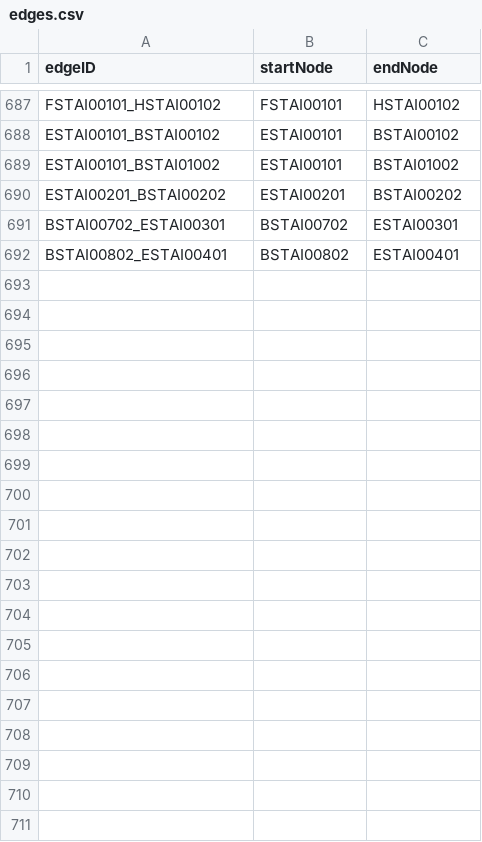
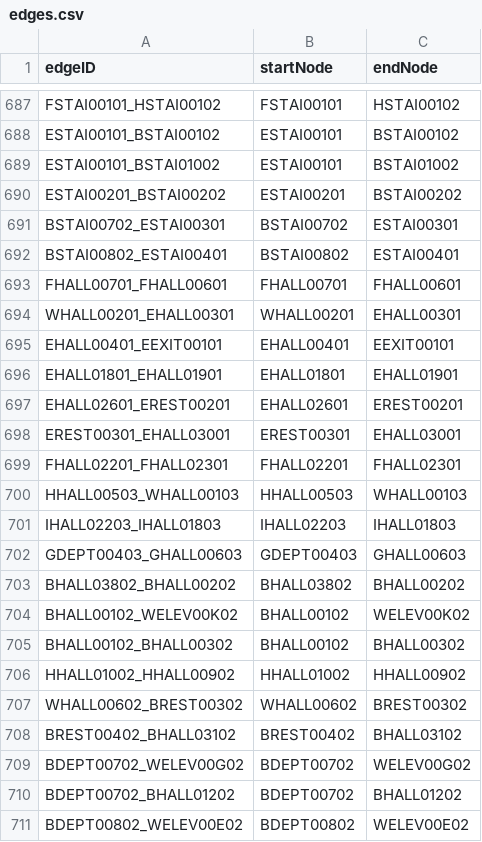
Before and after one commit to LANTHEMAN/CS3373_HospitalSystem, a CSV file: initMap/edges.csv, drawn as a sheet; only a part is shown, gaps mark what is left out; the diff covers the shown part only.

```diff
--- a/initMap/edges.csv
+++ b/initMap/edges.csv
@@ -692 +692,20 @@ BSTAI00702_ESTAI00301,BSTAI00702,ESTAI00301
 BSTAI00802_ESTAI00401,BSTAI00802,ESTAI00401
+FHALL00701_FHALL00601,FHALL00701,FHALL00601
+WHALL00201_EHALL00301,WHALL00201,EHALL00301
+EHALL00401_EEXIT00101,EHALL00401,EEXIT00101
+EHALL01801_EHALL01901,EHALL01801,EHALL01901
+EHALL02601_EREST00201,EHALL02601,EREST00201
+EREST00301_EHALL03001,EREST00301,EHALL03001
+FHALL02201_FHALL02301,FHALL02201,FHALL02301
+HHALL00503_WHALL00103,HHALL00503,WHALL00103
+IHALL02203_IHALL01803,IHALL02203,IHALL01803
+GDEPT00403_GHALL00603,GDEPT00403,GHALL00603
+BHALL03802_BHALL00202,BHALL03802,BHALL00202
+BHALL00102_WELEV00K02,BHALL00102,WELEV00K02
+BHALL00102_BHALL00302,BHALL00102,BHALL00302
+HHALL01002_HHALL00902,HHALL01002,HHALL00902
+WHALL00602_BREST00302,WHALL00602,BREST00302
+BREST00402_BHALL03102,BREST00402,BHALL03102
+BDEPT00702_WELEV00G02,BDEPT00702,WELEV00G02
+BDEPT00702_BHALL01202,BDEPT00702,BHALL01202
+BDEPT00802_WELEV00E02,BDEPT00802,WELEV00E02
```
Also changed, not shown: 18 added rows elsewhere in this file, initMap/nodes.csv, 3 other files.
